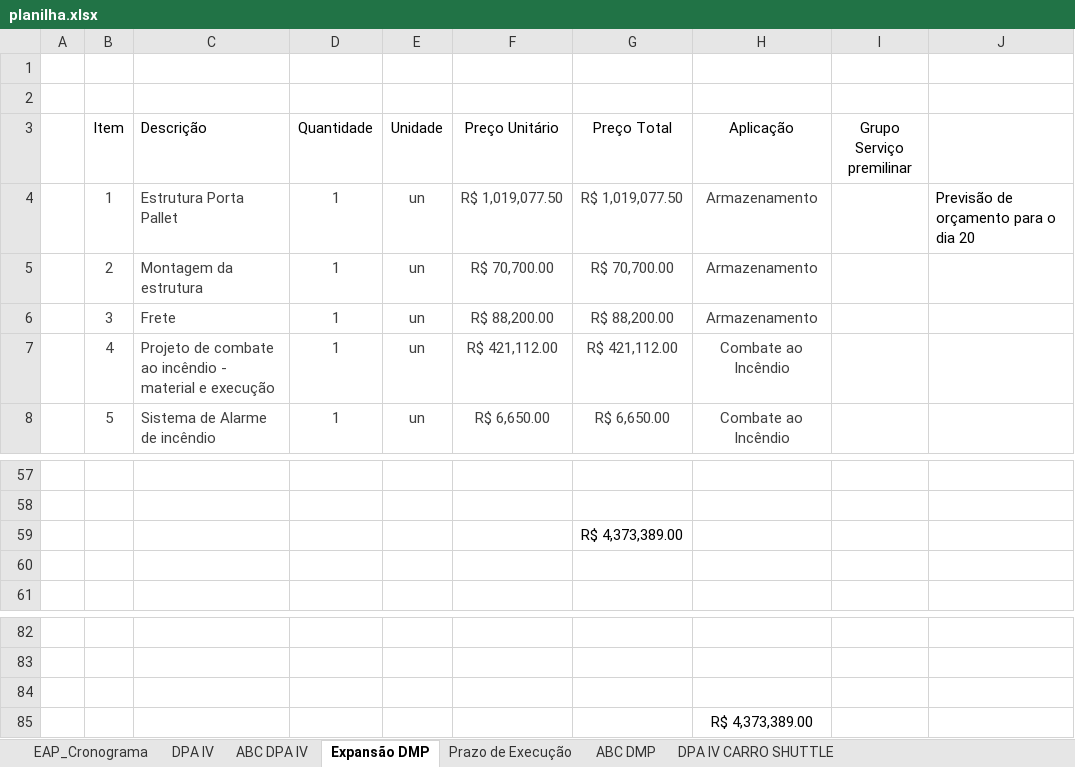
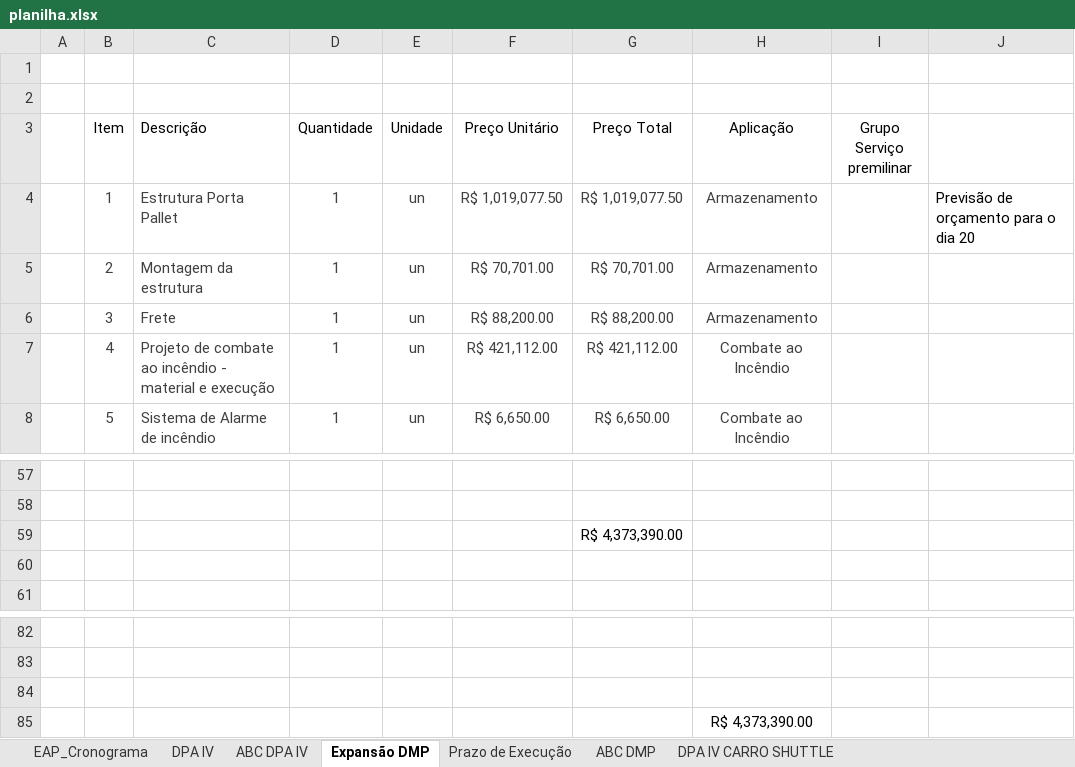
Before and after one commit to Geanfer10/-painel-curva-abc, an Excel workbook: dados/planilha.xlsx, sheet Expansão DMP, drawn as a sheet; only a part is shown, gaps mark what is left out; values as stored, in another font and other column widths than the file's, no borders; table styles not drawn; the diff names each change by its address in the sheet, - before the commit and + after, or states it on an @@ line.

Commit message:
Atualiza planilha 20/11/2026 10:24

```diff
--- a/dados/planilha.xlsx (sheet Expansão DMP)
+++ b/dados/planilha.xlsx (sheet Expansão DMP)
-F5 (Preço Unitário): R$ 70,700.00
+F5 (Preço Unitário): R$ 70,701.00
-G5 (Preço Total): R$ 70,700.00
+G5 (Preço Total): R$ 70,701.00
-G59 (Preço Total): R$ 4,373,389.00
+G59 (Preço Total): R$ 4,373,390.00
-H85 (Aplicação): R$ 4,373,389.00
+H85 (Aplicação): R$ 4,373,390.00
```
Also changed, not shown: sheet ABC DMP, sheet DPA IV.
